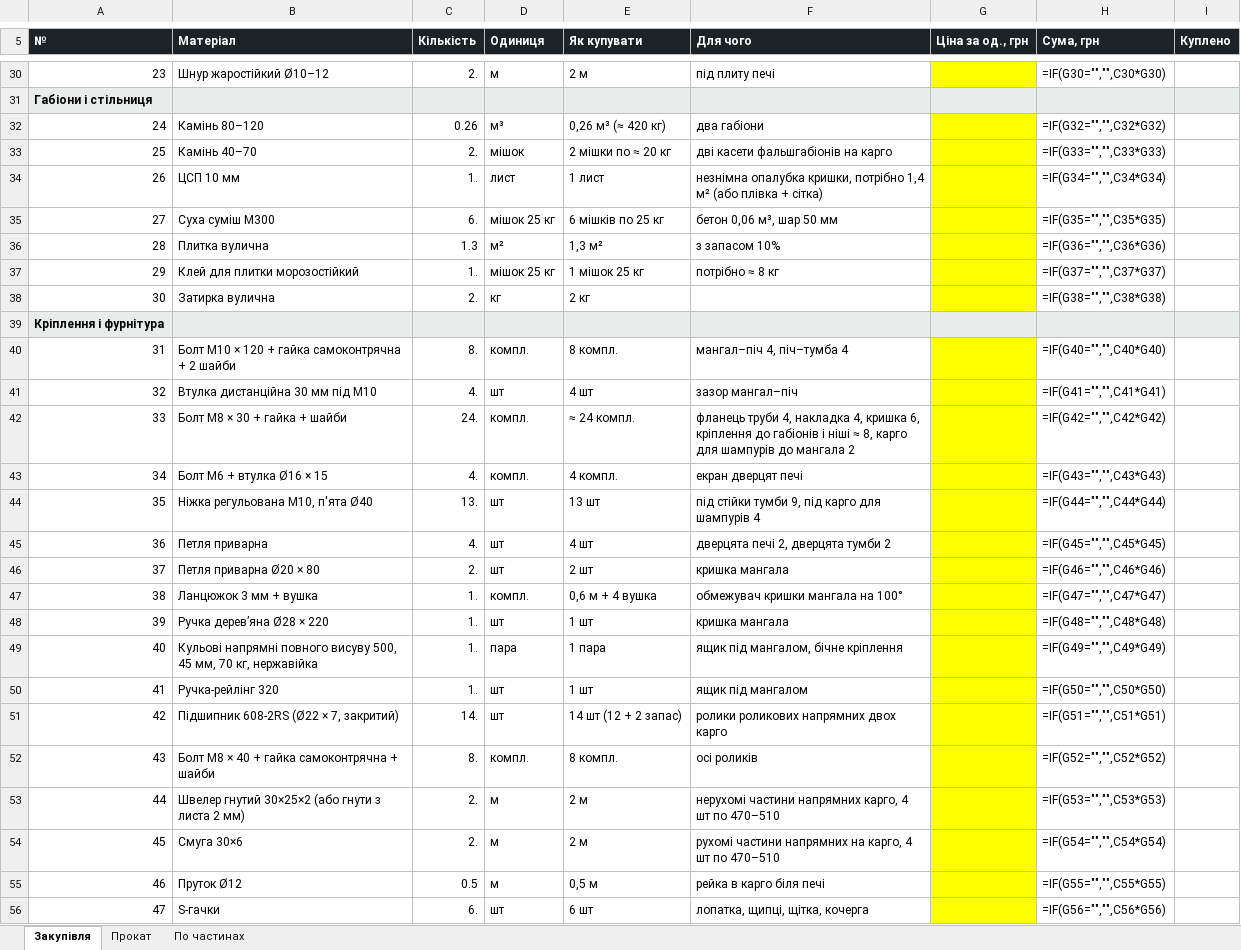
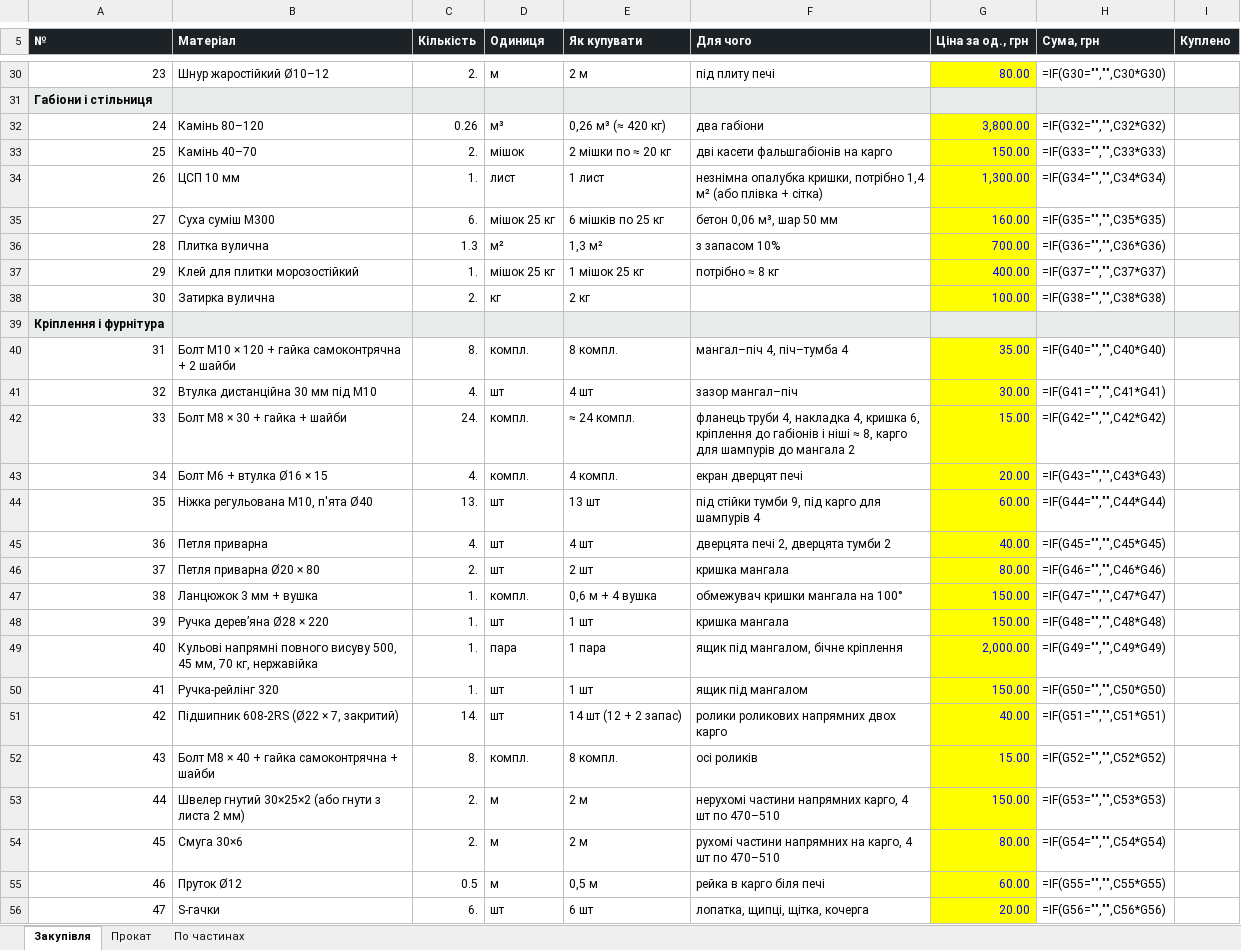
Before and after one commit to DykyiHaban/mangal, an Excel workbook: spysok-materialiv.xlsx, sheet Закупівля, drawn as a sheet; only a part is shown, gaps mark what is left out; values as stored, in another font and other column widths than the file's, no borders; formulas without a stored value are shown as written; the diff covers the shown part only; the diff names each change by its address in the sheet, - before the commit and + after, or states it on an @@ line.

```diff
--- a/spysok-materialiv.xlsx (sheet Закупівля)
+++ b/spysok-materialiv.xlsx (sheet Закупівля)
-G30 (Ціна за од., грн): (empty)
+G30 (Ціна за од., грн): 80.00
-G32 (Ціна за од., грн): (empty)
+G32 (Ціна за од., грн): 3,800.00
-G33 (Ціна за од., грн): (empty)
+G33 (Ціна за од., грн): 150.00
-G34 (Ціна за од., грн): (empty)
+G34 (Ціна за од., грн): 1,300.00
-G35 (Ціна за од., грн): (empty)
+G35 (Ціна за од., грн): 160.00
-G36 (Ціна за од., грн): (empty)
+G36 (Ціна за од., грн): 700.00
-G37 (Ціна за од., грн): (empty)
+G37 (Ціна за од., грн): 400.00
-G38 (Ціна за од., грн): (empty)
+G38 (Ціна за од., грн): 100.00
-G40 (Ціна за од., грн): (empty)
+G40 (Ціна за од., грн): 35.00
-G41 (Ціна за од., грн): (empty)
+G41 (Ціна за од., грн): 30.00
-G42 (Ціна за од., грн): (empty)
+G42 (Ціна за од., грн): 15.00
-G43 (Ціна за од., грн): (empty)
+G43 (Ціна за од., грн): 20.00
-G44 (Ціна за од., грн): (empty)
+G44 (Ціна за од., грн): 60.00
-G45 (Ціна за од., грн): (empty)
+G45 (Ціна за од., грн): 40.00
-G46 (Ціна за од., грн): (empty)
+G46 (Ціна за од., грн): 80.00
-G47:G48 (Ціна за од., грн): (empty)
+G47:G48 (Ціна за од., грн): 150.00
-G49 (Ціна за од., грн): (empty)
+G49 (Ціна за од., грн): 2,000.00
-G50 (Ціна за од., грн): (empty)
+G50 (Ціна за од., грн): 150.00
-G51 (Ціна за од., грн): (empty)
+G51 (Ціна за од., грн): 40.00
-G52 (Ціна за од., грн): (empty)
+G52 (Ціна за од., грн): 15.00
-G53 (Ціна за од., грн): (empty)
+G53 (Ціна за од., грн): 150.00
-G54 (Ціна за од., грн): (empty)
+G54 (Ціна за од., грн): 80.00
-G55 (Ціна за од., грн): (empty)
+G55 (Ціна за од., грн): 60.00
-G56 (Ціна за од., грн): (empty)
+G56 (Ціна за од., грн): 20.00
```
Also changed, not shown: 39 edited cells elsewhere in this sheet, 2 other files.
